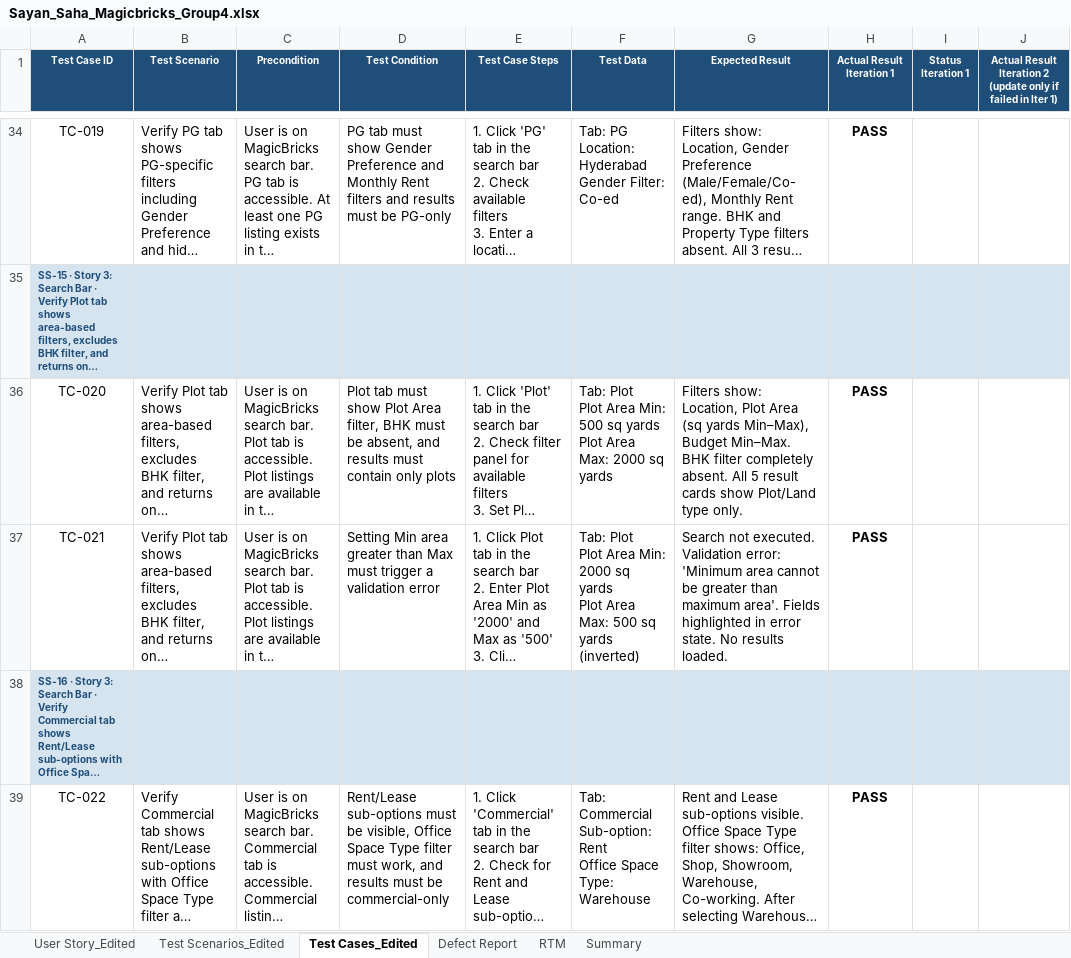
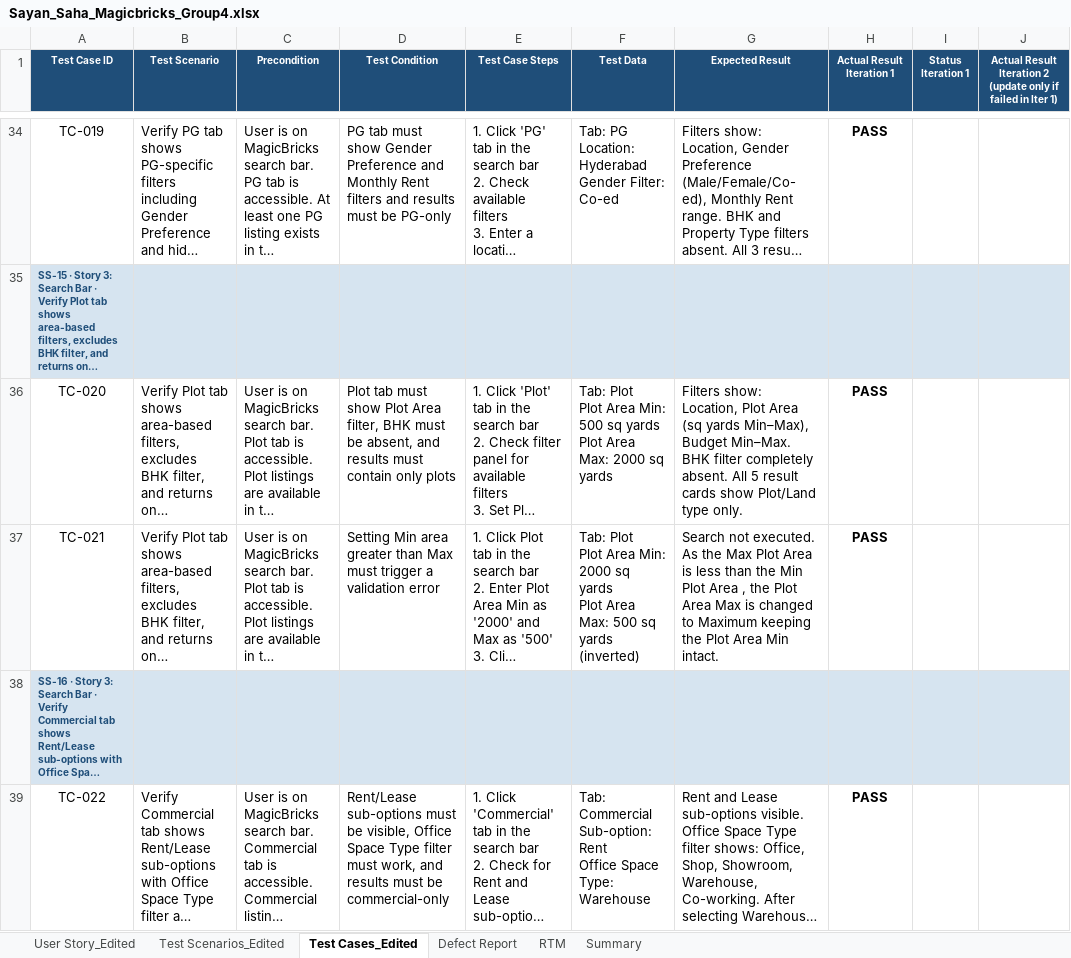
Before and after one commit to SayanSaha11/Sprint_Group_4_Magicbricks, an Excel workbook: Day 2_Manual Testing/Sayan_Saha_Magicbricks_Group4.xlsx, sheet Test Cases_Edited, drawn as a sheet; only a part is shown, gaps mark what is left out; long unchanged cells end in …; values as stored, in another font and other column widths than the file's, no borders; the diff names each change by its address in the sheet, - before the commit and + after, or states it on an @@ line.

```diff
--- a/Day 2_Manual Testing/Sayan_Saha_Magicbricks_Group4.xlsx (sheet Test Cases_Edited)
+++ b/Day 2_Manual Testing/Sayan_Saha_Magicbricks_Group4.xlsx (sheet Test Cases_Edited)
-G37 (Expected Result): …not executed. Validation error: 'Minimum area cannot be greater than maximum area'. Fields highlighted in error state. No results loaded.
+G37 (Expected Result): …not executed. As the Max Plot Area is less than the Min Plot Area , the Plot Area Max is changed to Maximum keeping the Plot Area Min intact.
```
Also changed, not shown: 19 other files.
